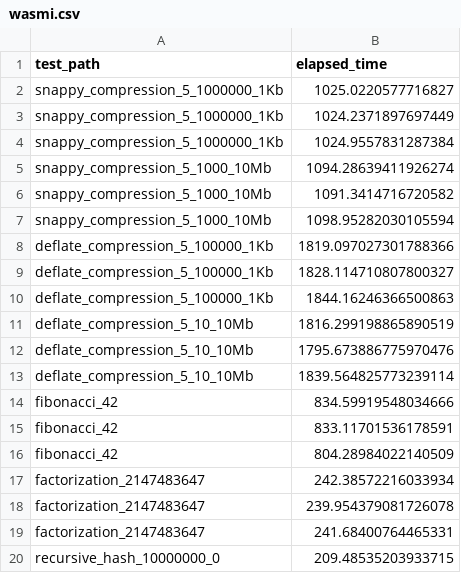
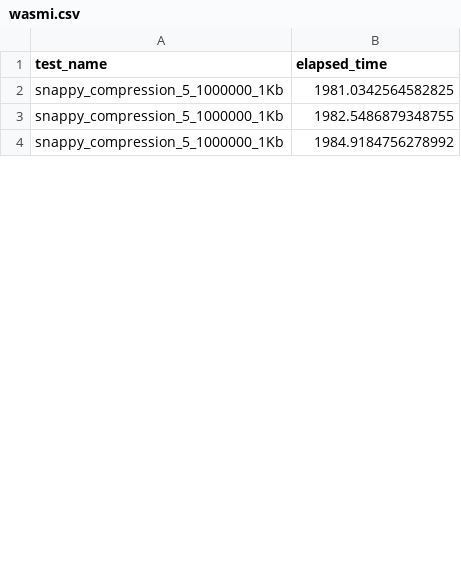
Before and after one commit to fluencelabs/nox, a CSV file: bench/vm/results/wasmi.csv, drawn as a sheet; only a part is shown; the diff covers the shown part only.

```diff
--- a/bench/vm/results/wasmi.csv
+++ b/bench/vm/results/wasmi.csv
@@ -1,20 +1,4 @@
-test_path,elapsed_time
-snappy_compression_5_1000000_1Kb,1025.0220577716827
-snappy_compression_5_1000000_1Kb,1024.2371897697449
-snappy_compression_5_1000000_1Kb,1024.9557831287384
-snappy_compression_5_1000_10Mb,1094.28639411926274
-snappy_compression_5_1000_10Mb,1091.3414716720582
-snappy_compression_5_1000_10Mb,1098.95282030105594
-deflate_compression_5_100000_1Kb,1819.097027301788366
-deflate_compression_5_100000_1Kb,1828.114710807800327
-deflate_compression_5_100000_1Kb,1844.16246366500863
-deflate_compression_5_10_10Mb,1816.299198865890519
-deflate_compression_5_10_10Mb,1795.673886775970476
-deflate_compression_5_10_10Mb,1839.564825773239114
-fibonacci_42,834.59919548034666
-fibonacci_42,833.11701536178591
-fibonacci_42,804.28984022140509
-factorization_2147483647,242.38572216033934
-factorization_2147483647,239.954379081726078
-factorization_2147483647,241.68400764465331
-recursive_hash_10000000_0,209.48535203933715
+test_name,elapsed_time
+snappy_compression_5_1000000_1Kb,1981.0342564582825
+snappy_compression_5_1000000_1Kb,1982.5486879348755
+snappy_compression_5_1000000_1Kb,1984.9184756278992
```
Also changed, not shown: 36 added rows and 20 removed rows elsewhere in this file, bench/vm/results/asmble.csv, bench/vm/results/life.csv, 2 other files.
